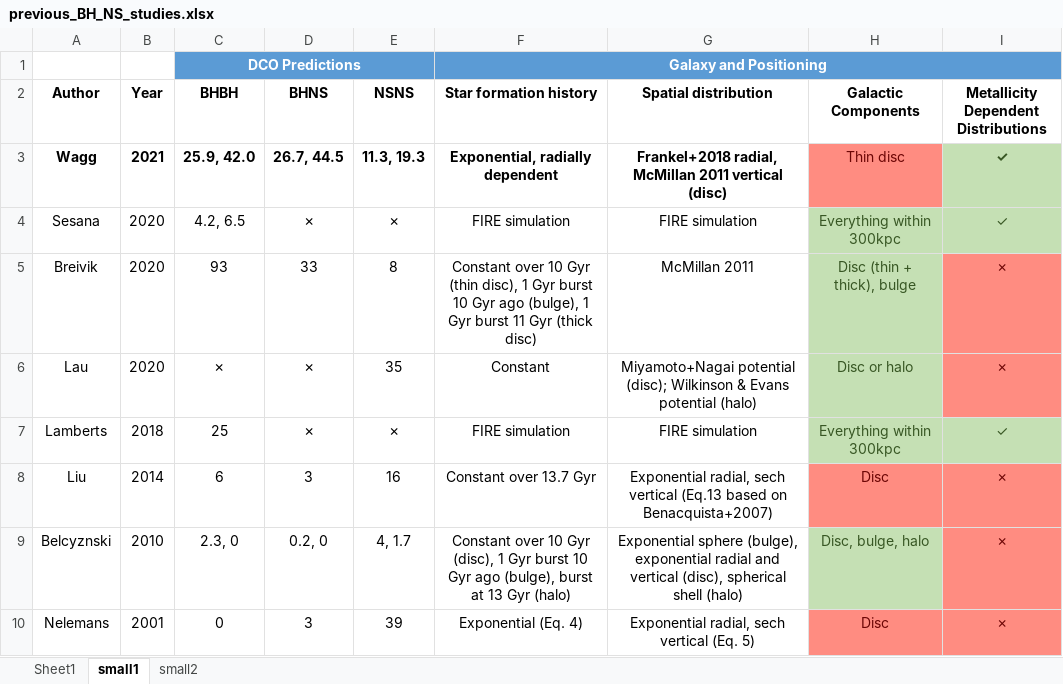
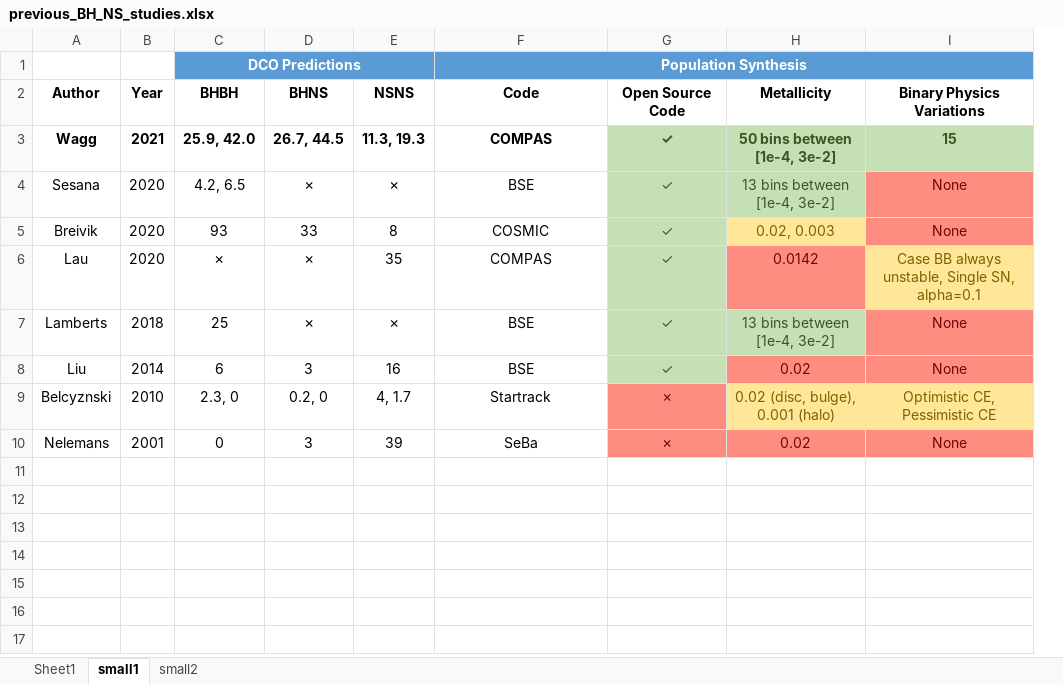
Before and after one commit to TomWagg/detecting-DCOs-in-LISA, an Excel workbook: paper/previous_BH_NS_studies.xlsx, sheet small1, drawn as a sheet; values as stored, in another font and other column widths than the file's, no borders; conditional formats and table styles not drawn; removed rows and columns are numbered as before the commit, all else as after; the diff names each change by its address in the sheet, - before the commit and + after, or states it on an @@ line.

Commit message:
adjust spreadsheet with new galaxy

```diff
--- a/paper/previous_BH_NS_studies.xlsx (sheet small1)
+++ b/paper/previous_BH_NS_studies.xlsx (sheet small1)
-column G (Spatial distribution), rows 3-10: Frankel+2018 radial, McMillan 2011 vertical (disc) | FIRE simulation | McMillan 2011 | Miyamoto+Nagai potential (disc); Wilkinson & Evans potential (halo) | FIRE simulation | Exponential radial, sech vertical (Eq.13 based on Benacquista+2007) | Exponential sphere (bulge), exponential radial and vertical (disc), spherical shell (halo) | Exponential radial, sech vertical (Eq. 5)
-column H (Galactic Components), rows 3-10: Thin disc | Everything within 300kpc | Disc (thin + thick), bulge | Disc or halo | Everything within 300kpc | Disc | Disc, bulge, halo | Disc
+column H (Metallicity), rows 3-10: 50 bins between [1e-4, 3e-2] | 13 bins between [1e-4, 3e-2] | 0.02, 0.003 | 0.0142 | 13 bins between [1e-4, 3e-2] | 0.02 | 0.02 (disc, bulge), 0.001 (halo) | 0.02
+column I (Binary Physics Variations), rows 3-10: 15 | None | None | Case BB always unstable, Single SN, alpha=0.1 | None | None | Optimistic CE, Pessimistic CE | None
-F1 (Code): Galaxy and Positioning
+F1 (Code): Population Synthesis
-F2: Star formation history
+F2: Code
-G2: Metallicity Dependent Distributions
+G2: Open Source Code
-F3 (Code): Exponential, radially dependent
+F3 (Code): COMPAS
-F4 (Code): FIRE simulation
+F4 (Code): BSE
-F5 (Code): Constant over 10 Gyr (thin disc), 1 Gyr burst 10 Gyr ago (bulge), 1 Gyr burst 11 Gyr (thick disc)
+F5 (Code): COSMIC
-G5:G6 (Open Source Code): ✗
+G5:G6 (Open Source Code): ✓
@@ G5:G6 fill: #FF8C81 → #C5E0B4, text colour: #6D0605 → #385724 @@
-F6 (Code): Constant
+F6 (Code): COMPAS
-F7 (Code): FIRE simulation
+F7 (Code): BSE
-F8 (Code): Constant over 13.7 Gyr
+F8 (Code): BSE
-G8 (Open Source Code): ✗
+G8 (Open Source Code): ✓
@@ G8 fill: #FF8C81 → #C5E0B4, text colour: #6D0605 → #385724 @@
-F9 (Code): Constant over 10 Gyr (disc), 1 Gyr burst 10 Gyr ago (bulge), burst at 13 Gyr (halo)
+F9 (Code): Startrack
-F10 (Code): Exponential (Eq. 4)
+F10 (Code): SeBa
```
Also changed, not shown: sheet small2, sheet Sheet1, 1 other file.
